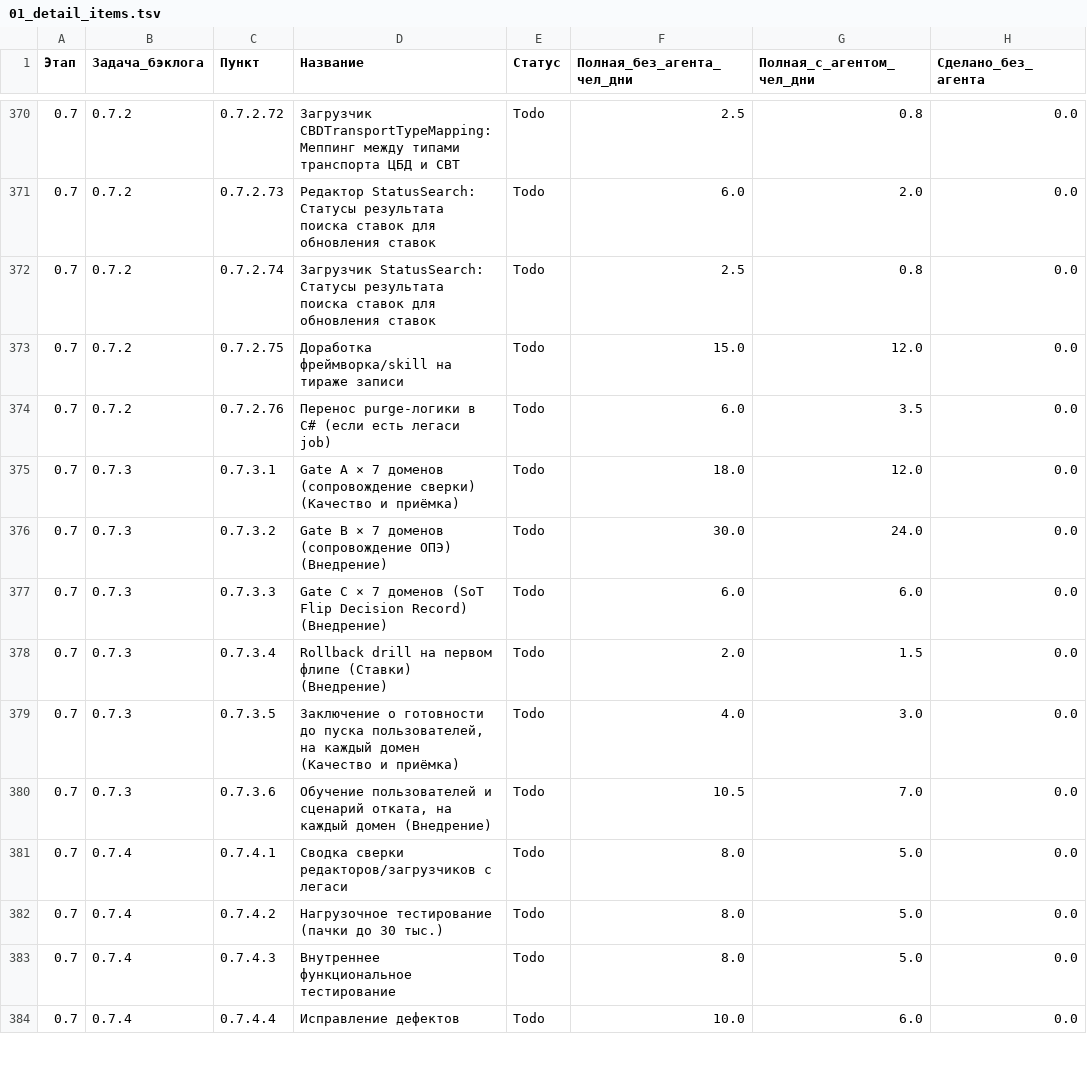
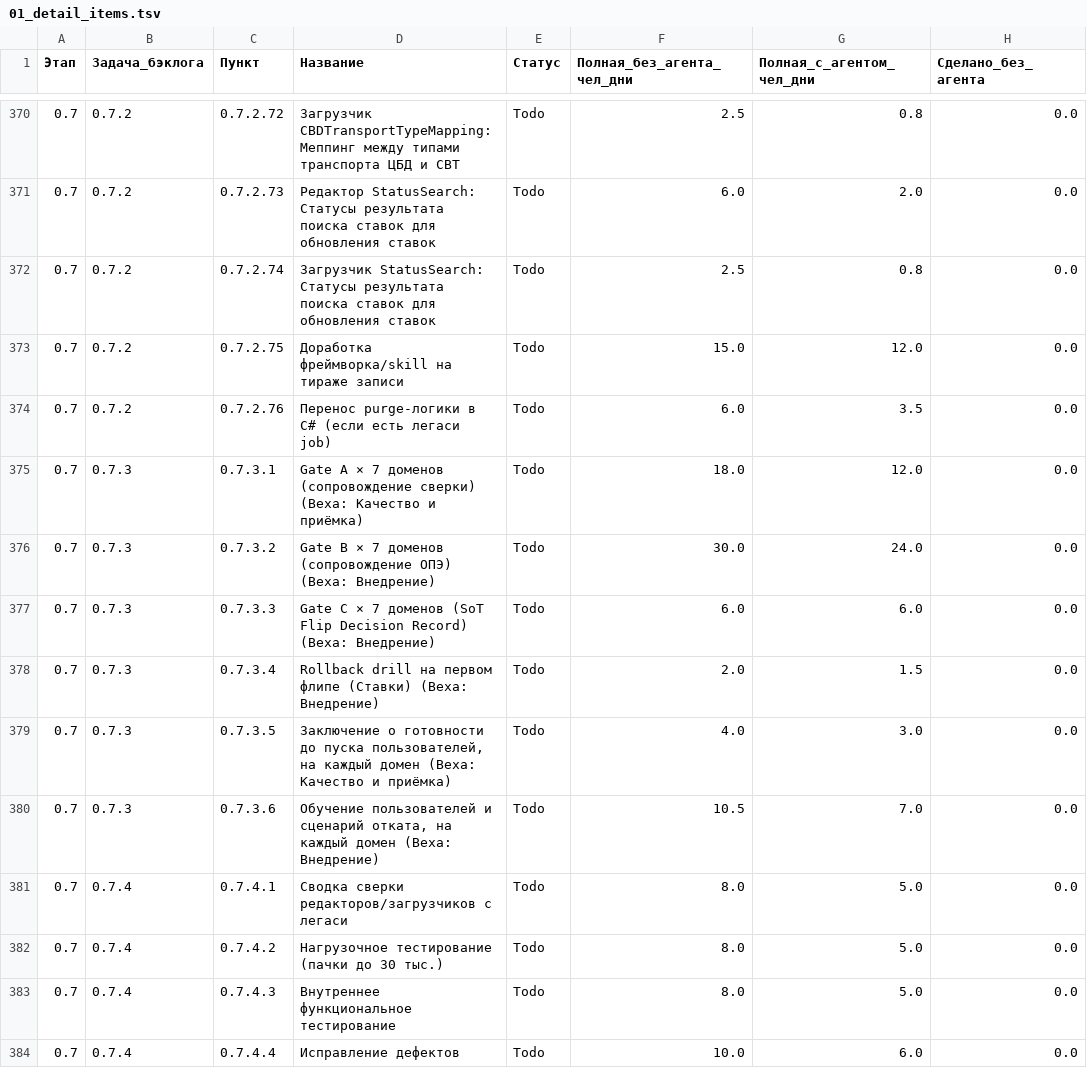
Before and after one commit to ivasylyev/BlazorSvt, a TSV file: docs/estimation/01_detail_items.tsv, drawn as a sheet; only a part is shown, gaps mark what is left out; the diff covers the shown part only; the diff names each change by its address in the sheet, - before the commit and + after, or states it on an @@ line.

```diff
--- a/docs/estimation/01_detail_items.tsv
+++ b/docs/estimation/01_detail_items.tsv
-D375 (Название): …(сопровождение сверки) (Качество и приёмка)
+D375 (Название): …(сопровождение сверки) (Веха: Качество и приёмка)
-D376 (Название): …(сопровождение ОПЭ) (Внедрение)
+D376 (Название): …(сопровождение ОПЭ) (Веха: Внедрение)
-D377 (Название): …Decision Record) (Внедрение)
+D377 (Название): …Decision Record) (Веха: Внедрение)
-D378 (Название): …флипе (Ставки) (Внедрение)
+D378 (Название): …флипе (Ставки) (Веха: Внедрение)
-D379 (Название): …каждый домен (Качество и приёмка)
+D379 (Название): …каждый домен (Веха: Качество и приёмка)
-D380 (Название): …каждый домен (Внедрение)
+D380 (Название): …каждый домен (Веха: Внедрение)
```
Also changed, not shown: 33 edited cells elsewhere in this file, docs/estimation/05_item_triples.tsv, 10 other files.
